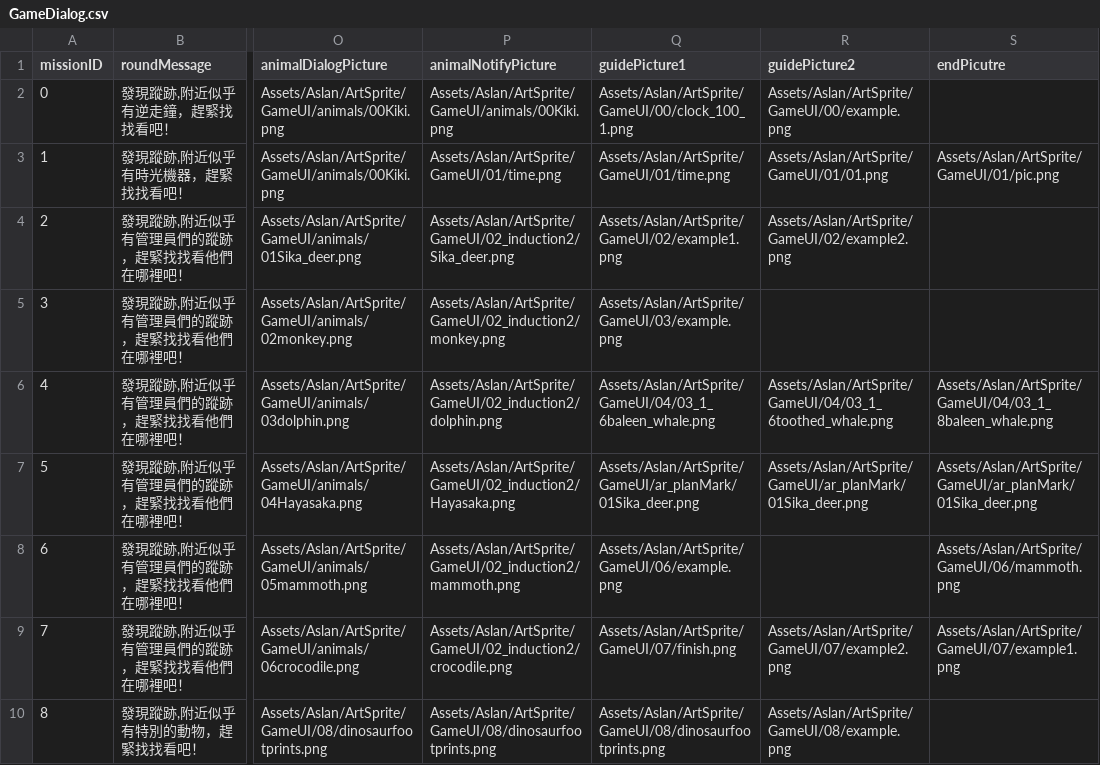
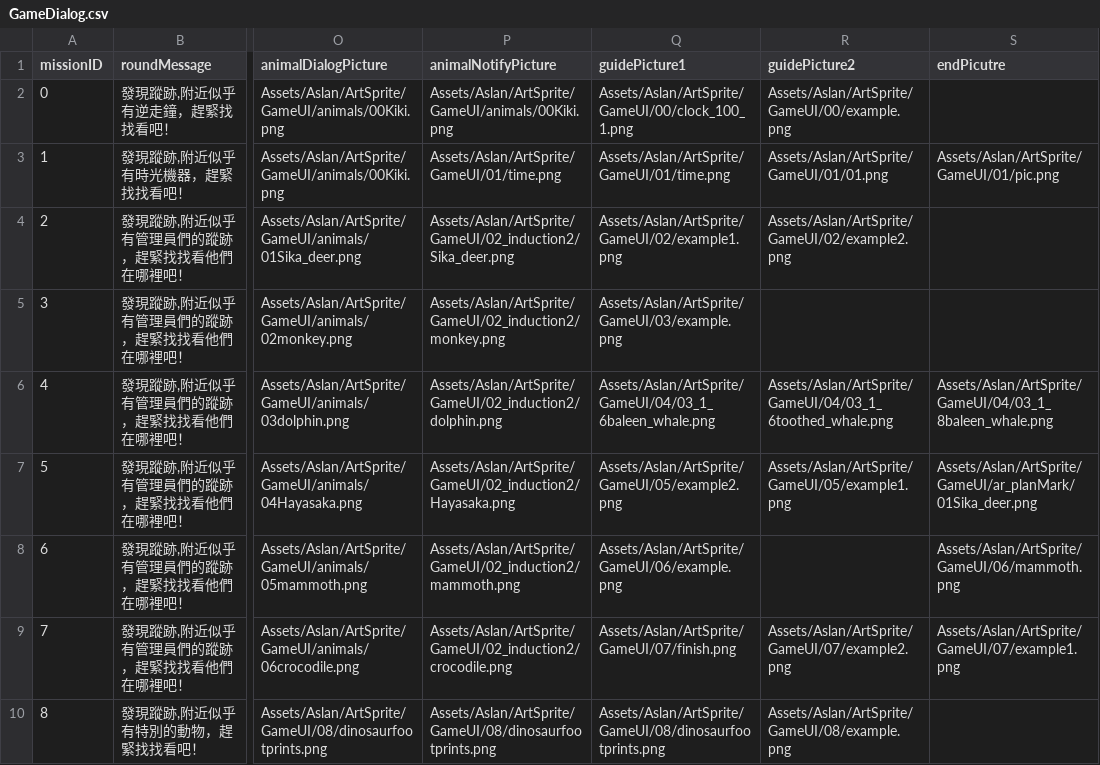
Before and after one commit to shinyi866/FossilPark_UnityProject, a CSV file: Assets/Aslan/Resources/GameDialog.csv, drawn as a sheet; only a part is shown, gaps mark what is left out; the diff names each change by its address in the sheet, - before the commit and + after, or states it on an @@ line.

Commit message:
Modify mission1 not support AR

```diff
--- a/Assets/Aslan/Resources/GameDialog.csv
+++ b/Assets/Aslan/Resources/GameDialog.csv
-Q7 (guidePicture1): Assets/Aslan/ArtSprite/GameUI/ar_planMark/01Sika_deer.png
+Q7 (guidePicture1): Assets/Aslan/ArtSprite/GameUI/05/example2.png
-R7 (guidePicture2): Assets/Aslan/ArtSprite/GameUI/ar_planMark/01Sika_deer.png
+R7 (guidePicture2): Assets/Aslan/ArtSprite/GameUI/05/example1.png
```
Also changed, not shown: 39 other files.
